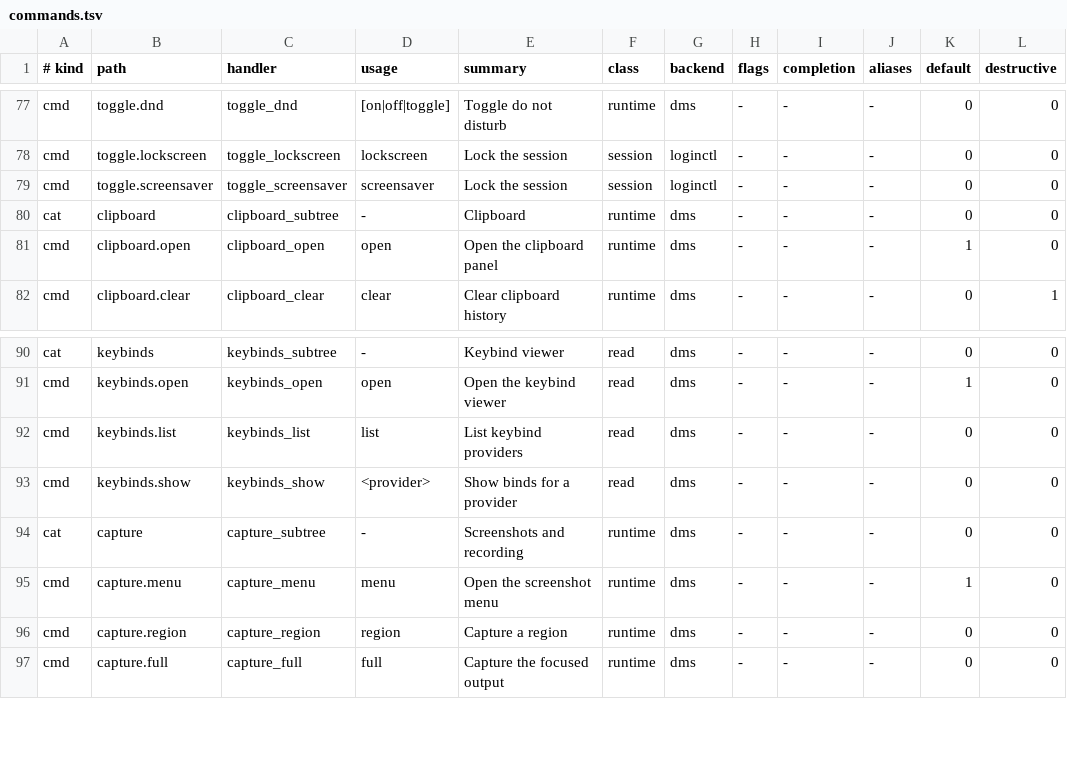
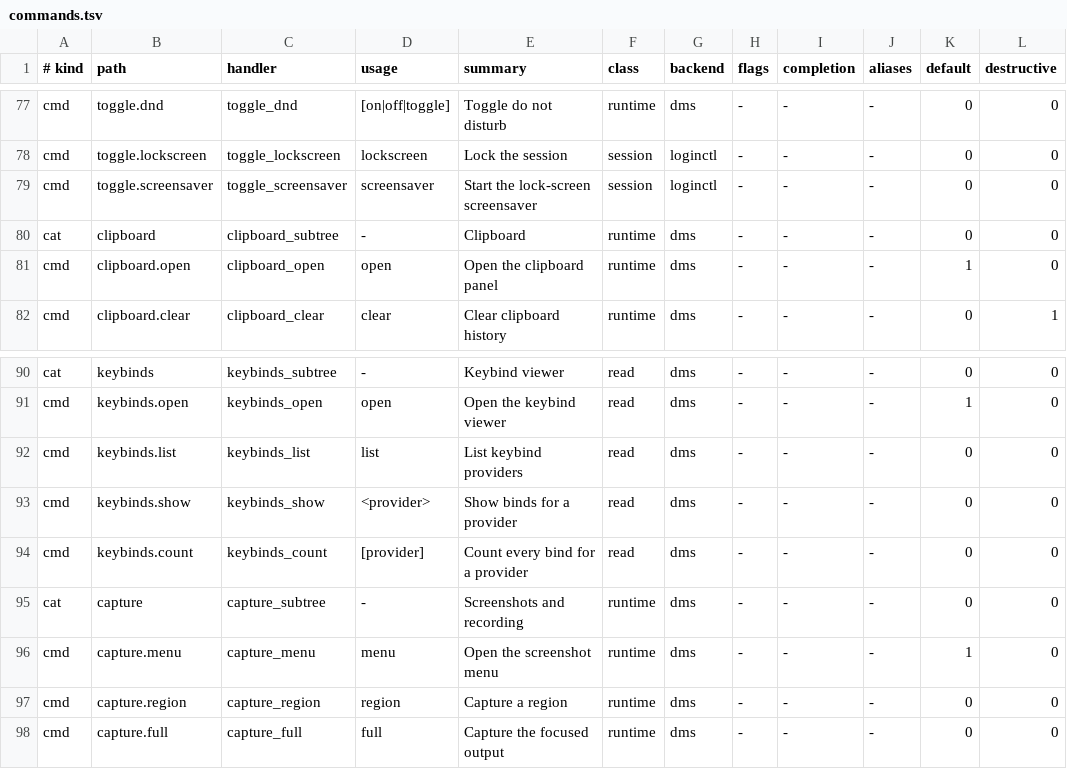
Before and after one commit to ojuny-project/ojuny-cli, a TSV file: src/ojuny-cli/lib/commands.tsv, drawn as a sheet; only a part is shown, gaps mark what is left out.

Commit message:
update through ojuny flake resolve script

```diff
--- a/src/ojuny-cli/lib/commands.tsv
+++ b/src/ojuny-cli/lib/commands.tsv
@@ -78,3 +78,3 @@ cmd	toggle.dnd	toggle_dnd	[on|off|toggle]	Toggle do not disturb	runtime	dms	-	-
 cmd	toggle.lockscreen	toggle_lockscreen	lockscreen	Lock the session	session	loginctl	-	-	-	0	0
-cmd	toggle.screensaver	toggle_screensaver	screensaver	Lock the session	session	loginctl	-	-	-	0	0
+cmd	toggle.screensaver	toggle_screensaver	screensaver	Start the lock-screen screensaver	session	loginctl	-	-	-	0	0
 cat	clipboard	clipboard_subtree	-	Clipboard	runtime	dms	-	-	-	0	0
@@ -93,2 +93,3 @@ cmd	keybinds.list	keybinds_list	list	List keybind providers	read	dms	-	-	-	0	0
 cmd	keybinds.show	keybinds_show	<provider>	Show binds for a provider	read	dms	-	-	-	0	0
+cmd	keybinds.count	keybinds_count	[provider]	Count every bind for a provider	read	dms	-	-	-	0	0
 cat	capture	capture_subtree	-	Screenshots and recording	runtime	dms	-	-	-	0	0
```
Also changed, not shown: 35 other files.
